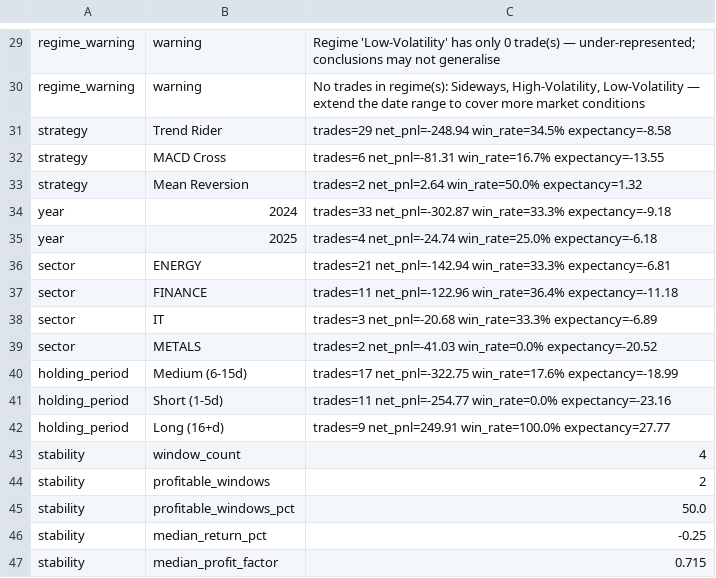
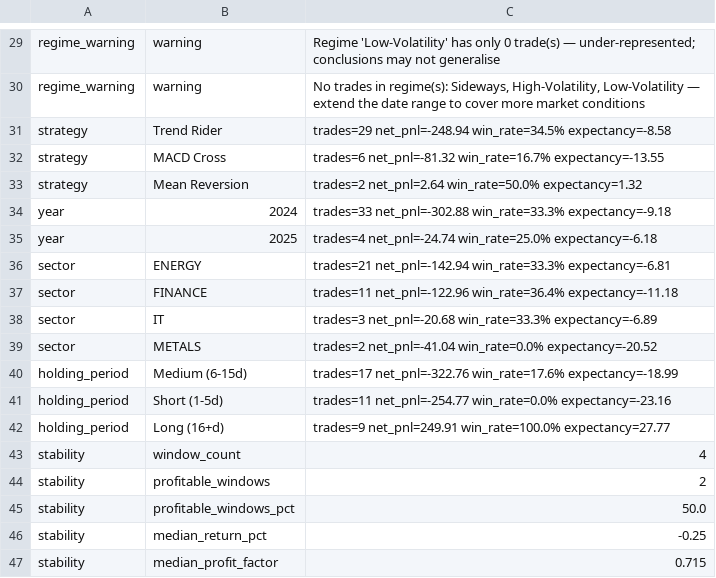
Before and after one commit to JMR2305/nse-trade-intraday, a CSV file: artifacts/api-server/src/python/experiments/95a7ff31918c/wf_evidence_report.csv, drawn as a sheet; only a part is shown, gaps mark what is left out.

```diff
--- a/artifacts/api-server/src/python/experiments/95a7ff31918c/wf_evidence_report.csv
+++ b/artifacts/api-server/src/python/experiments/95a7ff31918c/wf_evidence_report.csv
@@ -31,5 +31,5 @@ regime_warning,warning,"No trades in regime(s): Sideways, High-Volatility, Low-V
 strategy,Trend Rider,trades=29 net_pnl=-248.94 win_rate=34.5% expectancy=-8.58
-strategy,MACD Cross,trades=6 net_pnl=-81.31 win_rate=16.7% expectancy=-13.55
+strategy,MACD Cross,trades=6 net_pnl=-81.32 win_rate=16.7% expectancy=-13.55
 strategy,Mean Reversion,trades=2 net_pnl=2.64 win_rate=50.0% expectancy=1.32
-year,2024,trades=33 net_pnl=-302.87 win_rate=33.3% expectancy=-9.18
+year,2024,trades=33 net_pnl=-302.88 win_rate=33.3% expectancy=-9.18
 year,2025,trades=4 net_pnl=-24.74 win_rate=25.0% expectancy=-6.18
@@ -38,4 +38,4 @@ sector,FINANCE,trades=11 net_pnl=-122.96 win_rate=36.4% expectancy=-11.18
 sector,IT,trades=3 net_pnl=-20.68 win_rate=33.3% expectancy=-6.89
-sector,METALS,trades=2 net_pnl=-41.03 win_rate=0.0% expectancy=-20.52
-holding_period,Medium (6-15d),trades=17 net_pnl=-322.75 win_rate=17.6% expectancy=-18.99
+sector,METALS,trades=2 net_pnl=-41.04 win_rate=0.0% expectancy=-20.52
+holding_period,Medium (6-15d),trades=17 net_pnl=-322.76 win_rate=17.6% expectancy=-18.99
 holding_period,Short (1-5d),trades=11 net_pnl=-254.77 win_rate=0.0% expectancy=-23.16
```
Also changed, not shown: artifacts/api-server/src/python/experiments/95a7ff31918c/wf_evidence_trades.csv, artifacts/api-server/src/python/experiments/95a7ff31918c/wf_report.csv, 20 other files.
